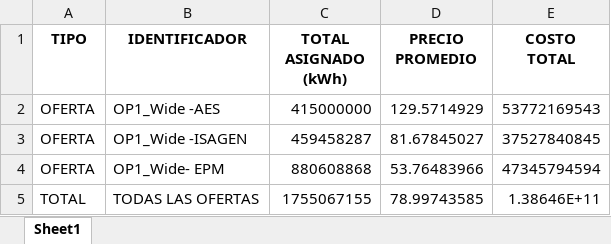
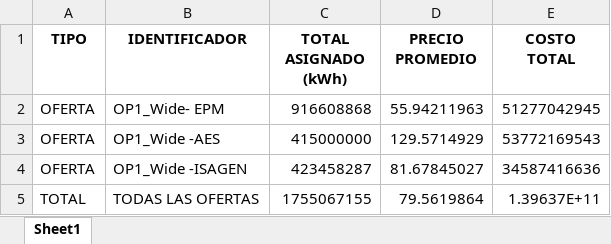
Before and after one commit to Josetapia23/AutomatizacionPyomo, an Excel workbook: output/estadisticas_ofertas.xlsx, sheet Sheet1, drawn as a sheet; values as stored, in another font and other column widths than the file's, no borders; removed rows and columns are numbered as before the commit, all else as after; the diff names each change by its address in the sheet, - before the commit and + after, or states it on an @@ line.

```diff
--- a/output/estadisticas_ofertas.xlsx (sheet Sheet1)
+++ b/output/estadisticas_ofertas.xlsx (sheet Sheet1)
+row 2: OFERTA | OP1_Wide- EPM | 916608868 | 55.94211963 | 51277042945
-C4 (TOTAL ASIGNADO (kWh)): 459458287
+C4 (TOTAL ASIGNADO (kWh)): 423458287
-E4 (COSTO TOTAL): 37527840845
+E4 (COSTO TOTAL): 34587416636
-row 4: OFERTA | OP1_Wide- EPM | 880608868 | 53.76483966 | 47345794594
-D5 (PRECIO PROMEDIO): 78.99743585
+D5 (PRECIO PROMEDIO): 79.5619864
-E5 (COSTO TOTAL): 1.38646E+11
+E5 (COSTO TOTAL): 1.39637E+11
```
Also changed, not shown: output/resultado_ofertas_analisis.xlsx, 9 other files.
